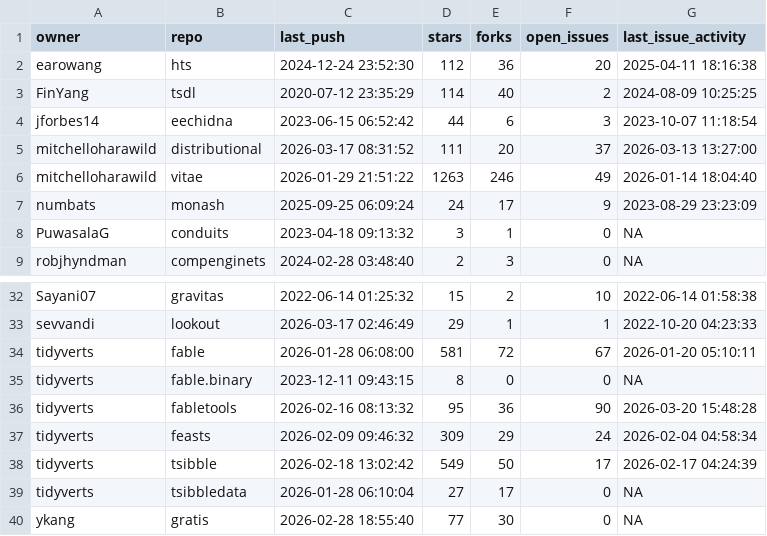
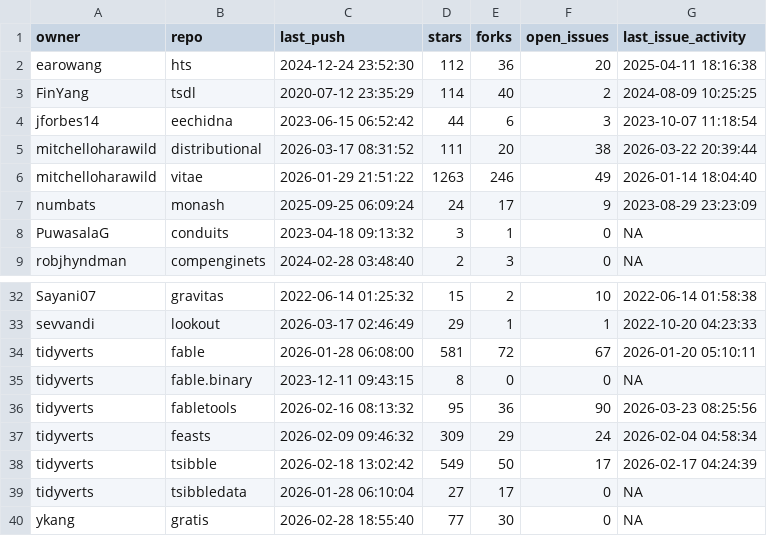
Before and after one commit to robjhyndman/gh-dashboard, a CSV file: current_week.csv, drawn as a sheet; only a part is shown, gaps mark what is left out.

```diff
--- a/current_week.csv
+++ b/current_week.csv
@@ -4,3 +4,3 @@
 "jforbes14","eechidna",2023-06-15 06:52:42,44,6,3,2023-10-07 11:18:54
-"mitchelloharawild","distributional",2026-03-17 08:31:52,111,20,37,2026-03-13 13:27:00
+"mitchelloharawild","distributional",2026-03-17 08:31:52,111,20,38,2026-03-22 20:39:44
 "mitchelloharawild","vitae",2026-01-29 21:51:22,1263,246,49,2026-01-14 18:04:40
@@ -35,3 +35,3 @@
 "tidyverts","fable.binary",2023-12-11 09:43:15,8,0,0,NA
-"tidyverts","fabletools",2026-02-16 08:13:32,95,36,90,2026-03-20 15:48:28
+"tidyverts","fabletools",2026-02-16 08:13:32,95,36,90,2026-03-23 08:25:56
 "tidyverts","feasts",2026-02-09 09:46:32,309,29,24,2026-02-04 04:58:34
```
Also changed, not shown: cran_status.csv.
